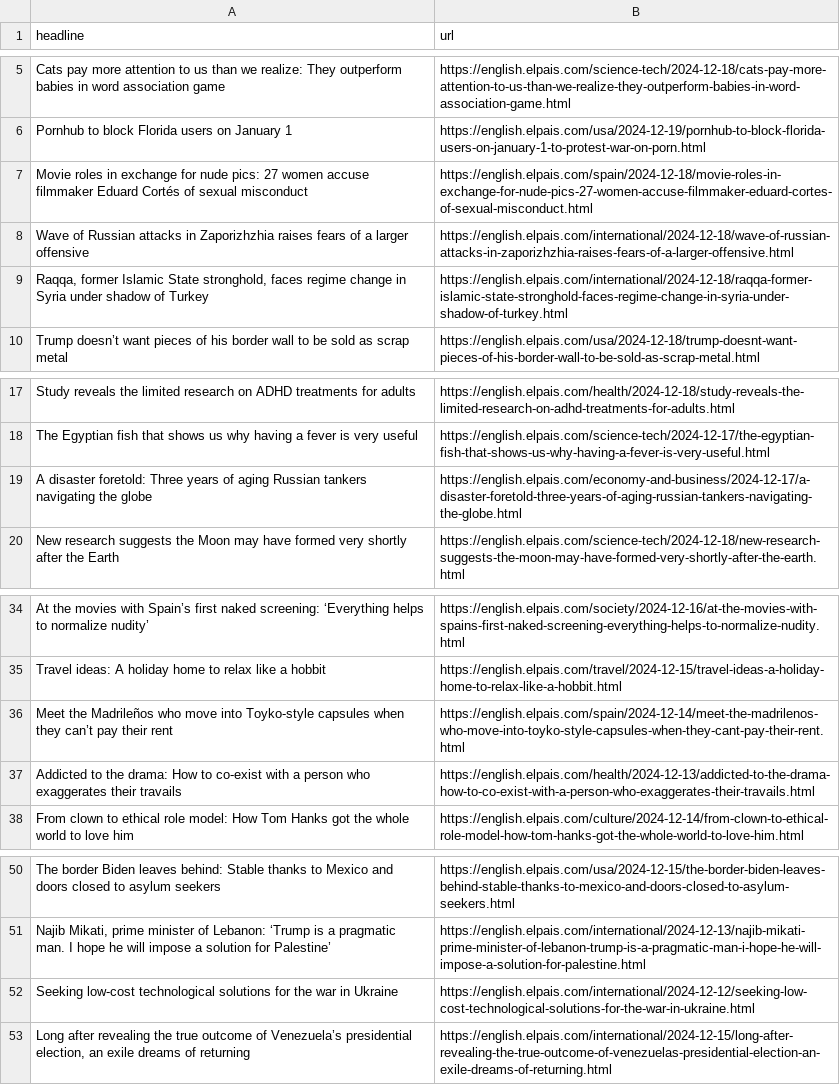
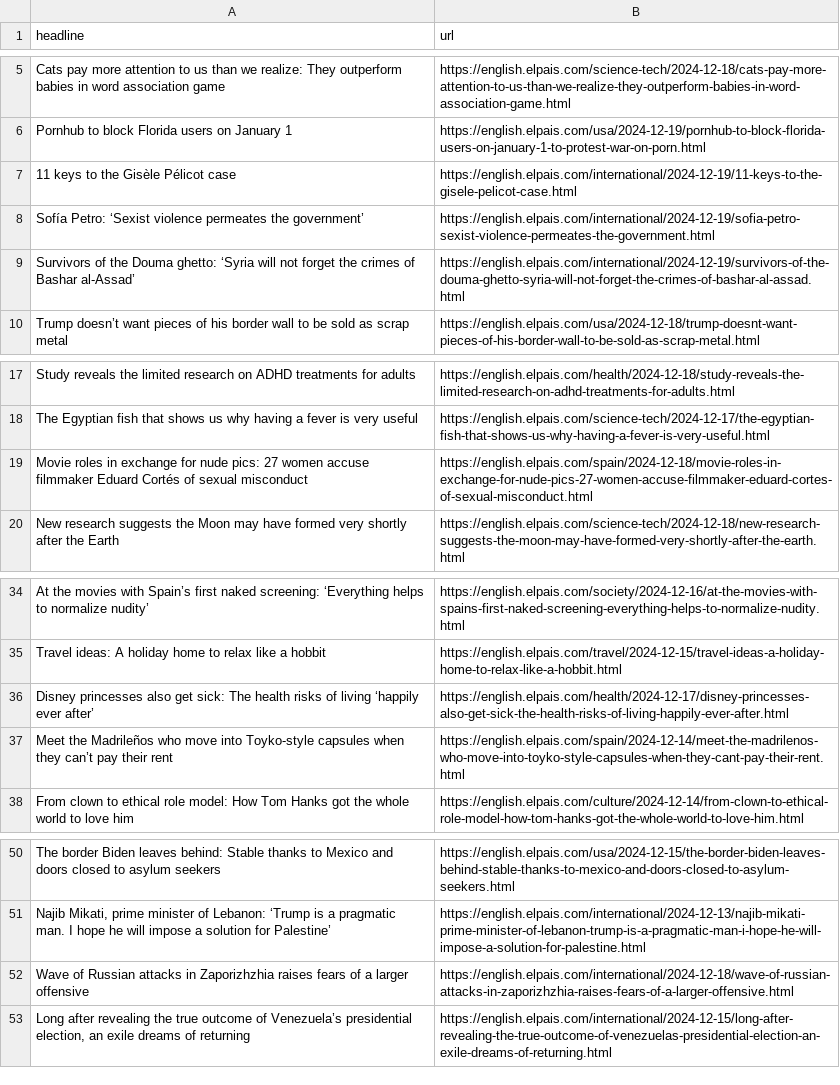
Before and after one commit to carlython26/elpais, a CSV file: headlines.csv, drawn as a sheet; only a part is shown, gaps mark what is left out.

```diff
--- a/headlines.csv
+++ b/headlines.csv
@@ -6,5 +6,5 @@ Cats pay more attention to us than we realize: They outperform babies in word as
 Pornhub to block Florida users on January 1,https://english.elpais.com/usa/2024-12-19/pornhub-to-block-florida-users-on-january-1-to-protest-war-on-porn.html
-Movie roles in exchange for nude pics: 27 women accuse filmmaker Eduard Cortés of sexual misconduct,https://english.elpais.com/spain/2024-12-18/movie-roles-in-exchange-for-nude-pics-27-women-accuse-filmmaker-eduard-cortes-of-sexual-misconduct.html
-Wave of Russian attacks in Zaporizhzhia raises fears of a larger offensive,https://english.elpais.com/international/2024-12-18/wave-of-russian-attacks-in-zaporizhzhia-raises-fears-of-a-larger-offensive.html
-"Raqqa, former Islamic State stronghold, faces regime change in Syria under shadow of Turkey",https://english.elpais.com/international/2024-12-18/raqqa-former-islamic-state-stronghold-faces-regime-change-in-syria-under-shadow-of-turkey.html
+11 keys to the Gisèle Pélicot case,https://english.elpais.com/international/2024-12-19/11-keys-to-the-gisele-pelicot-case.html
+Sofía Petro: ‘Sexist violence permeates the government’,https://english.elpais.com/international/2024-12-19/sofia-petro-sexist-violence-permeates-the-government.html
+Survivors of the Douma ghetto: ‘Syria will not forget the crimes of Bashar al-Assad’,https://english.elpais.com/international/2024-12-19/survivors-of-the-douma-ghetto-syria-will-not-forget-the-crimes-of-bashar-al-assad.html
 Trump doesn’t want pieces of his border wall to be sold as scrap metal,https://english.elpais.com/usa/2024-12-18/trump-doesnt-want-pieces-of-his-border-wall-to-be-sold-as-scrap-metal.html
@@ -18,3 +18,3 @@ Study reveals the limited research on ADHD treatments for adults,https://english
 The Egyptian fish that shows us why having a fever is very useful,https://english.elpais.com/science-tech/2024-12-17/the-egyptian-fish-that-shows-us-why-having-a-fever-is-very-useful.html
-A disaster foretold: Three years of aging Russian tankers navigating the globe,https://english.elpais.com/economy-and-business/2024-12-17/a-disaster-foretold-three-years-of-aging-russian-tankers-navigating-the-globe.html
+Movie roles in exchange for nude pics: 27 women accuse filmmaker Eduard Cortés of sexual misconduct,https://english.elpais.com/spain/2024-12-18/movie-roles-in-exchange-for-nude-pics-27-women-accuse-filmmaker-eduard-cortes-of-sexual-misconduct.html
 New research suggests the Moon may have formed very shortly after the Earth,https://english.elpais.com/science-tech/2024-12-18/new-research-suggests-the-moon-may-have-formed-very-shortly-after-the-earth.html
@@ -35,4 +35,4 @@ At the movies with Spain’s first naked screening: ‘Everything helps to norma
 Travel ideas: A holiday home to relax like a hobbit,https://english.elpais.com/travel/2024-12-15/travel-ideas-a-holiday-home-to-relax-like-a-hobbit.html
+Disney princesses also get sick: The health risks of living ‘happily ever after’,https://english.elpais.com/health/2024-12-17/disney-princesses-also-get-sick-the-health-risks-of-living-happily-ever-after.html
 Meet the Madrileños who move into Toyko-style capsules when they can’t pay their rent  ,https://english.elpais.com/spain/2024-12-14/meet-the-madrilenos-who-move-into-toyko-style-capsules-when-they-cant-pay-their-rent.html
-Addicted to the drama: How to co-exist with a person who exaggerates their travails,https://english.elpais.com/health/2024-12-13/addicted-to-the-drama-how-to-co-exist-with-a-person-who-exaggerates-their-travails.html
 From clown to ethical role model: How Tom Hanks got the whole world to love him  ,https://english.elpais.com/culture/2024-12-14/from-clown-to-ethical-role-model-how-tom-hanks-got-the-whole-world-to-love-him.html
@@ -51,3 +51,3 @@ The border Biden leaves behind: Stable thanks to Mexico and doors closed to asyl
 "Najib Mikati, prime minister of Lebanon: ‘Trump is a pragmatic man. I hope he will impose a solution for Palestine’",https://english.elpais.com/international/2024-12-13/najib-mikati-prime-minister-of-lebanon-trump-is-a-pragmatic-man-i-hope-he-will-impose-a-solution-for-palestine.html
-Seeking low-cost technological solutions for the war in Ukraine,https://english.elpais.com/international/2024-12-12/seeking-low-cost-technological-solutions-for-the-war-in-ukraine.html
+Wave of Russian attacks in Zaporizhzhia raises fears of a larger offensive,https://english.elpais.com/international/2024-12-18/wave-of-russian-attacks-in-zaporizhzhia-raises-fears-of-a-larger-offensive.html
 "Long after revealing the true outcome of Venezuela’s presidential election, an exile dreams of returning   ",https://english.elpais.com/international/2024-12-15/long-after-revealing-the-true-outcome-of-venezuelas-presidential-election-an-exile-dreams-of-returning.html
```
